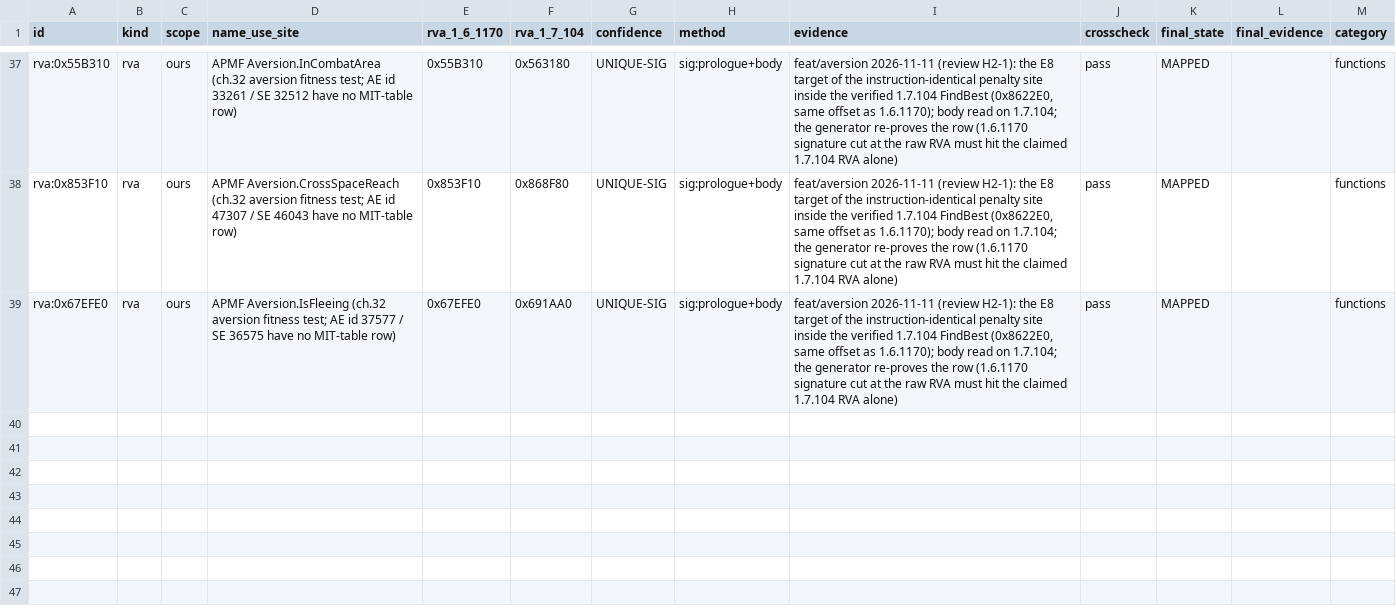
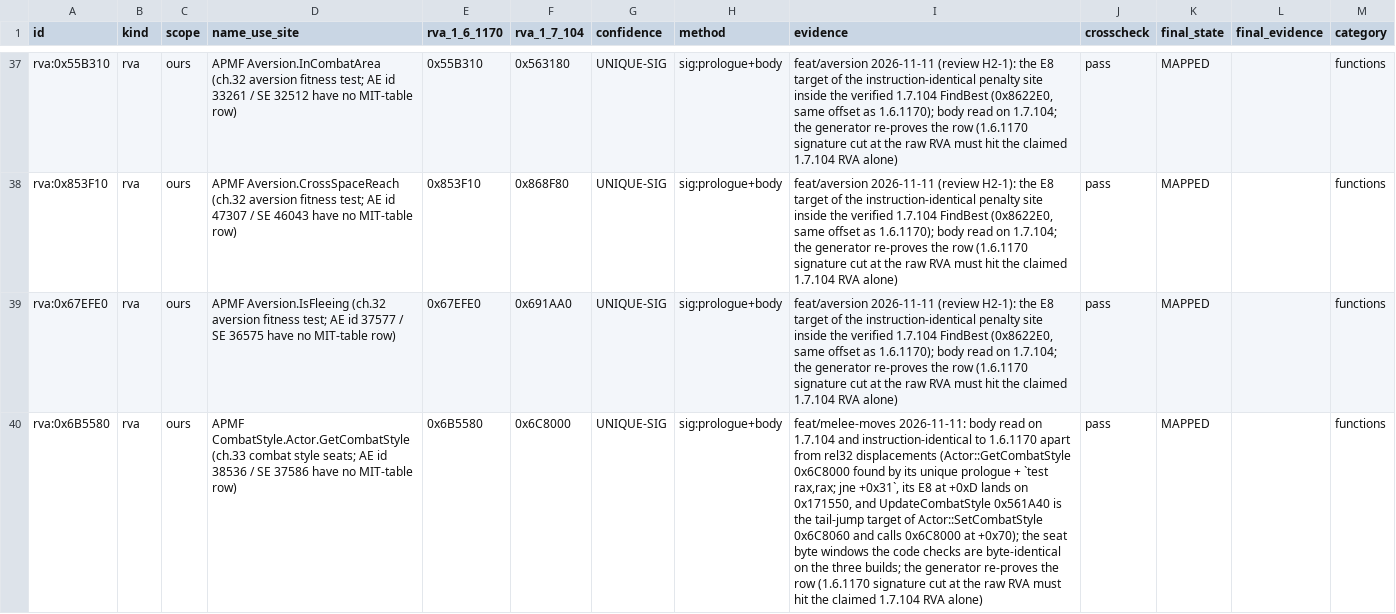
Before and after one commit to marthofdoom/APMF, a CSV file: tools/verified_addresses/idmap-1.7.104-apmf.csv, drawn as a sheet; only a part is shown, gaps mark what is left out; the diff covers the shown part only; the diff names each change by its address in the sheet, - before the commit and + after, or states it on an @@ line.

```diff
--- a/tools/verified_addresses/idmap-1.7.104-apmf.csv
+++ b/tools/verified_addresses/idmap-1.7.104-apmf.csv
+row 40: rva:0x6B5580 | rva | ours | APMF CombatStyle.Actor.GetCombatStyle (ch.33 combat style seats; AE id 38536 / SE 37586 have no MIT-table row) | 0x6B5580 | 0x6C8000 | UNIQUE-SIG | sig:prologue+body | feat/melee-moves 2026-11-11: body read on 1.7.104 and instruction-identical to 1.6.1170 apart from rel32 displacements (Actor::GetCombatStyle 0x6C8000 found by its unique prologue + `test rax,rax; jne +0x31`, its E8 at +0xD lands on 0x171550, and UpdateCombatStyle 0x561A40 is the tail-jump target of Actor::SetCombatStyle 0x6C8060 and calls 0x6C8000 at +0x70); the seat byte windows the code checks are byte-identical on the three builds; the generator re-proves the row (1.6.1170 signature cut at the raw RVA must hit the claimed 1.7.104 RVA alone) | pass | MAPPED |  | functions
```
Also changed, not shown: 2 added rows elsewhere in this file, 26 other files.
